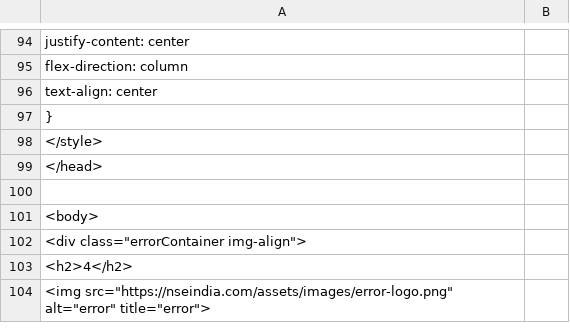
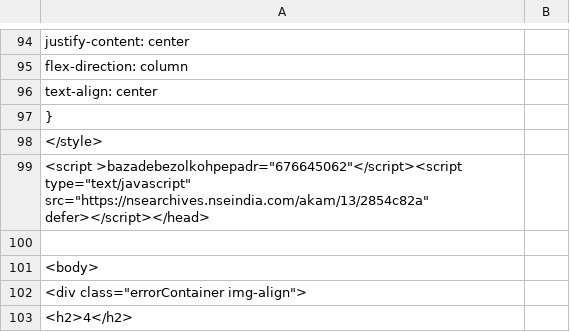
Before and after one commit to Deepanker10/Deepanker10.github.io, a CSV file: var.csv, drawn as a sheet; only a part is shown, gaps mark what is left out; the shorter side is filled out with more unchanged rows.

```diff
--- a/var.csv
+++ b/var.csv
@@ -98,3 +98,3 @@
     </style>
-</head>
+<script >bazadebezolkohpepadr="676645062"</script><script type="text/javascript" src="https://nsearchives.nseindia.com/akam/13/2854c82a"  defer></script></head>
 
```
Also changed, not shown: 1 other file.
